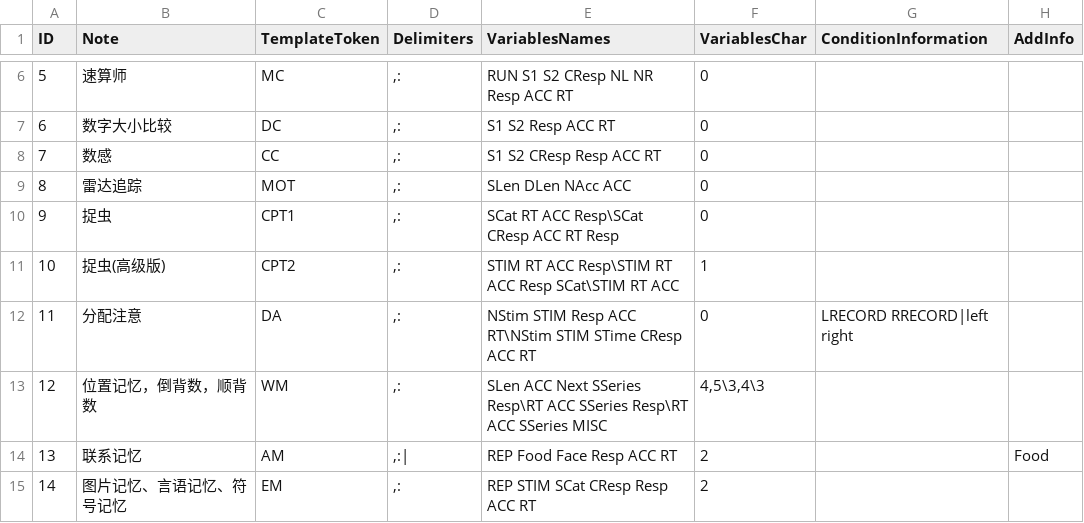
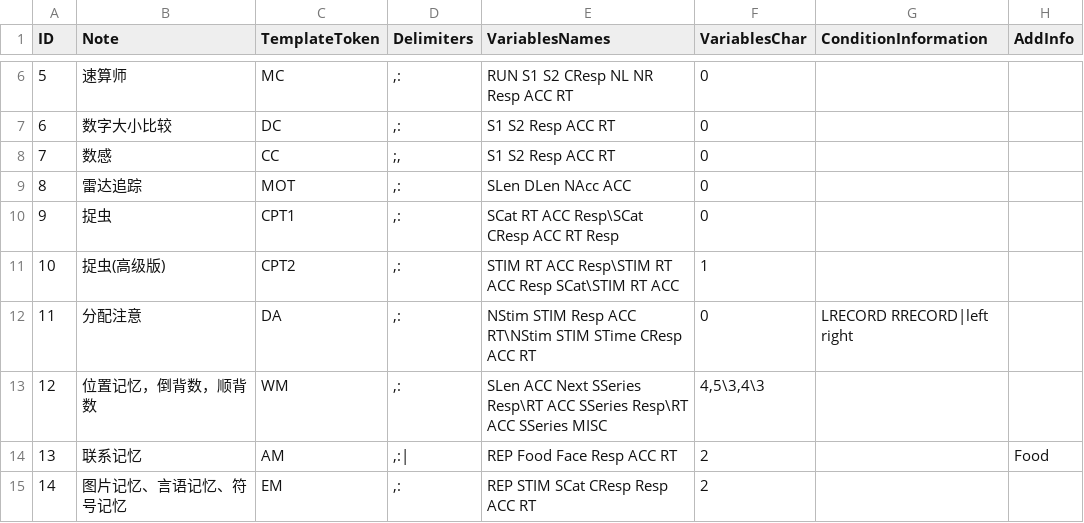
Before and after one commit to iquizoo/rawdata-parser, a CSV file: config/para.csv, drawn as a sheet; only a part is shown, gaps mark what is left out.

```diff
--- a/config/para.csv
+++ b/config/para.csv
@@ -7,3 +7,3 @@ ID	Note	TemplateToken	Delimiters	VariablesNames	VariablesChar	ConditionInformati
 6	"数字大小比较"	"DC"	",:"	"S1 S2 Resp ACC RT"	"0"	""	""
-7	"数感"	"CC"	",:"	"S1 S2 CResp Resp ACC RT"	"0"	""	""
+7	"数感"	"CC"	";,"	"S1 S2 Resp ACC RT"	"0"	""	""
 8	"雷达追踪"	"MOT"	",:"	"SLen DLen NAcc ACC"	"0"	""	""
```
Also changed, not shown: config/taskname.csv, 4 other files.
